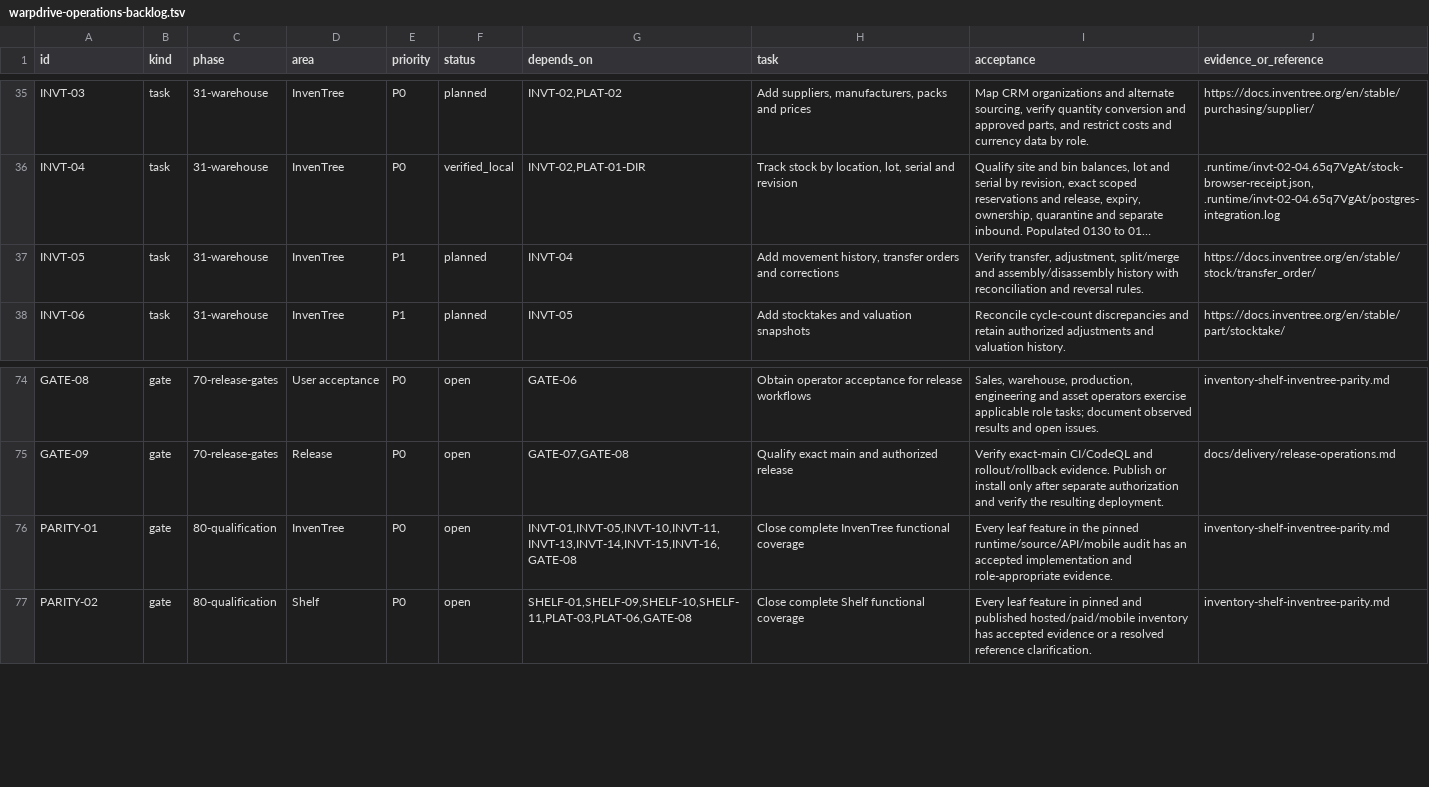
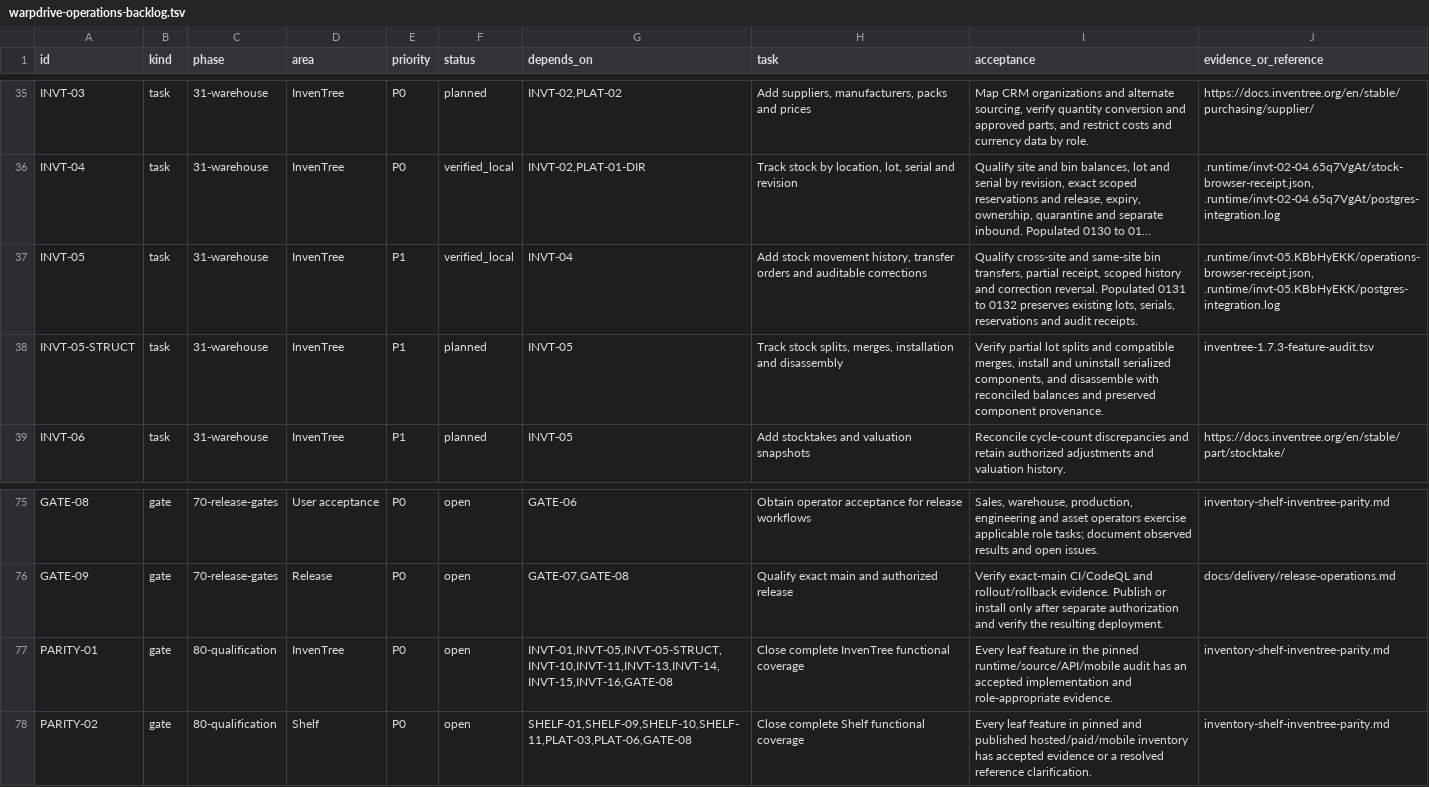
Before and after one commit to KhademOHAli1/warpdrive, a TSV file: docs/development/warpdrive-operations-backlog.tsv, drawn as a sheet; only a part is shown, gaps mark what is left out; long unchanged cells end in …; addresses are those after the commit; the diff names each change by its address in the sheet, - before the commit and + after, or states it on an @@ line.

Commit message:
Record local transfer and stock correction qualification

```diff
--- a/docs/development/warpdrive-operations-backlog.tsv
+++ b/docs/development/warpdrive-operations-backlog.tsv
-F37 (status): planned
+F37 (status): verified_local
-H37 (task): Add movement history, transfer orders and corrections
+H37 (task): Add stock movement history, transfer orders and auditable corrections
-I37 (acceptance): Verify transfer, adjustment, split/merge and assembly/disassembly history with reconciliation and reversal rules.
+I37 (acceptance): Qualify cross-site and same-site bin transfers, partial receipt, scoped history and correction reversal. Populated 0131 to 0132 preserves existing lots, serials, reservations and audit receipts.
-J37 (evidence_or_reference): https://docs.inventree.org/en/stable/stock/transfer_order/
+J37 (evidence_or_reference): .runtime/invt-05.KBbHyEKK/operations-browser-receipt.json, .runtime/invt-05.KBbHyEKK/postgres-integration.log
+row 38: INVT-05-STRUCT | task | 31-warehouse | InvenTree | P1 | planned | INVT-05 | Track stock splits, merges, installation and disassembly | Verify partial lot splits and compatible merges, install and uninstall serialized components, and disassemble with reconciled balances and preserved component provenance. | inventree-1.7.3-feature-audit.tsv
-G77 (depends_on): INVT-01,INVT-05,INVT-10,INVT-11,INVT-13,INVT-14,INVT-15,INVT-16,GATE-08
+G77 (depends_on): INVT-01,INVT-05,INVT-05-STRUCT,INVT-10,INVT-11,INVT-13,INVT-14,INVT-15,INVT-16,GATE-08
```
Also changed, not shown: docs/development/inventree-1.7.3-feature-audit.tsv, 1 other file.
